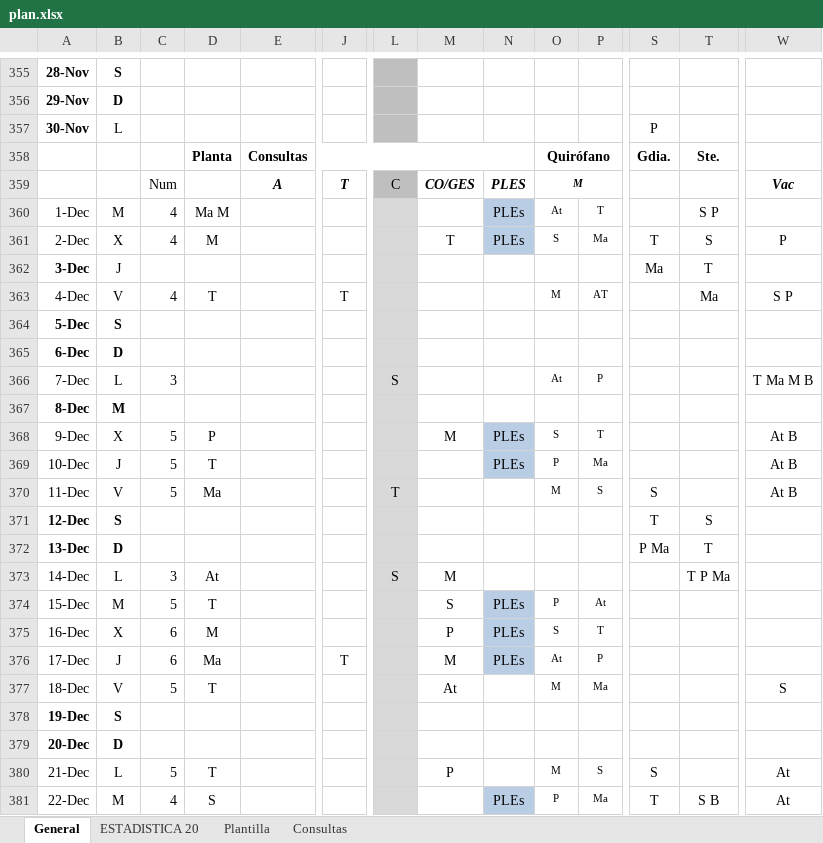
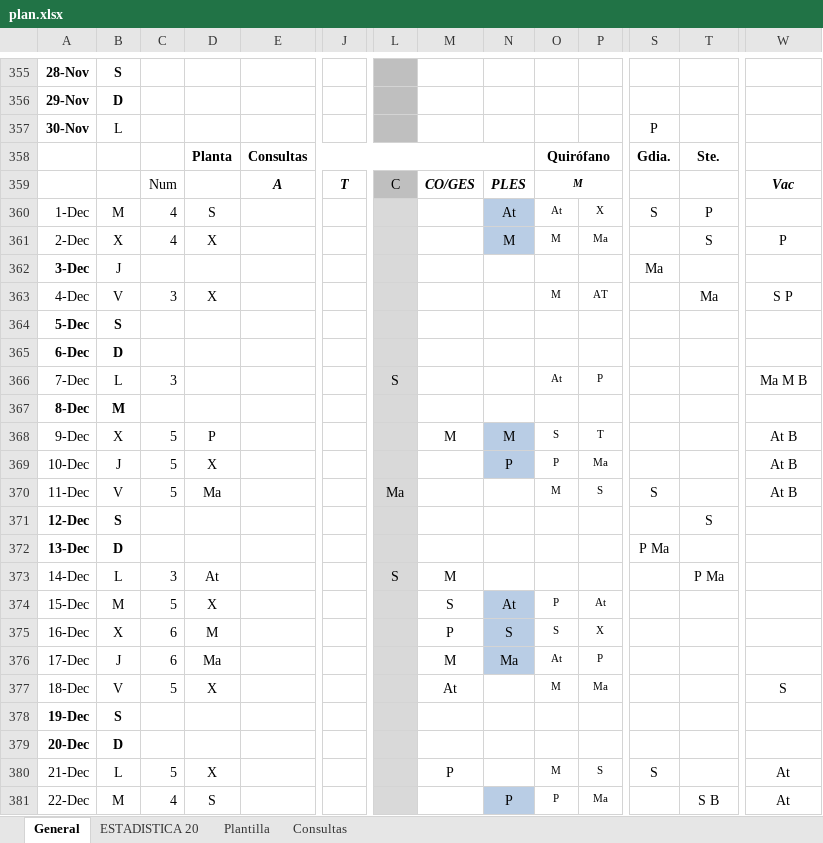
Before and after one commit to ignapov-webs/ignapov-webs.github.io, an Excel workbook: turnos/plan.xlsx, sheet General, drawn as a sheet; only a part is shown, gaps mark what is left out; values as stored, in another font and other column widths than the file's, no borders; the diff covers the shown part only; the diff names each change by its address in the sheet, - before the commit and + after, or states it on an @@ line.

```diff
--- a/turnos/plan.xlsx (sheet General)
+++ b/turnos/plan.xlsx (sheet General)
-D360: Ma M
+D360: S
-N360: PLEs
+N360: At
-P360: T
+P360: X
-S360: (empty)
+S360: S
-T360: S P
+T360: P
-D361: M
+D361: X
-M361: T
+M361: (empty)
-N361: PLEs
+N361: M
-O361: S
+O361: M
-S361: T
+S361: (empty)
-T362: T
+T362: (empty)
-C363: 4
+C363: 3
-D363: T
+D363: X
-J363: T
+J363: (empty)
-W366: T Ma M B
+W366: Ma M B
-N368: PLEs
+N368: M
-D369: T
+D369: X
-N369: PLEs
+N369: P
-L370: T
+L370: Ma
-S371: T
+S371: (empty)
-T372: T
+T372: (empty)
-T373: T P Ma
+T373: P Ma
-D374: T
+D374: X
-N374: PLEs
+N374: At
-N375: PLEs
+N375: S
-P375: T
+P375: X
-J376: T
+J376: (empty)
-N376: PLEs
+N376: Ma
-D377: T
+D377: X
-D380: T
+D380: X
-N381: PLEs
+N381: P
-S381: T
+S381: (empty)
```
Also changed, not shown: 83 edited cells and cell formats elsewhere in this sheet, sheet ESTADISTICA 20.
